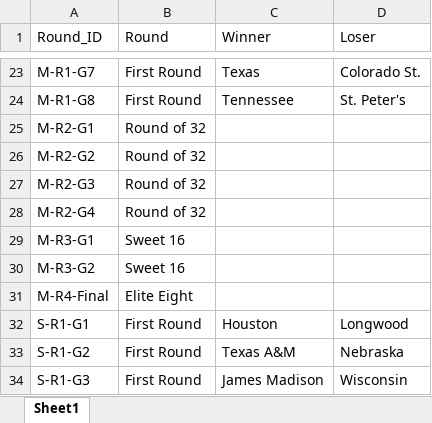
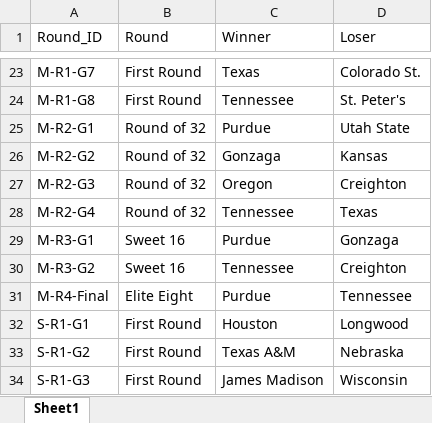
Before and after one commit to tedflynn/teds-code, an Excel workbook: NCAA-bracket-pool/2024/ncaa-results-m-2024.xlsx, sheet Sheet1, drawn as a sheet; only a part is shown, gaps mark what is left out; values as stored, in another font and other column widths than the file's, no borders; the diff covers the shown part only; the diff names each change by its address in the sheet, - before the commit and + after, or states it on an @@ line.

```diff
--- a/NCAA-bracket-pool/2024/ncaa-results-m-2024.xlsx (sheet Sheet1)
+++ b/NCAA-bracket-pool/2024/ncaa-results-m-2024.xlsx (sheet Sheet1)
-C25 (Winner): (empty)
+C25 (Winner): Purdue
-D25 (Loser): (empty)
+D25 (Loser): Utah State
-C26 (Winner): (empty)
+C26 (Winner): Gonzaga
-D26 (Loser): (empty)
+D26 (Loser): Kansas
-C27 (Winner): (empty)
+C27 (Winner): Oregon
-D27 (Loser): (empty)
+D27 (Loser): Creighton
-C28 (Winner): (empty)
+C28 (Winner): Tennessee
-D28 (Loser): (empty)
+D28 (Loser): Texas
-C29 (Winner): (empty)
+C29 (Winner): Purdue
-D29 (Loser): (empty)
+D29 (Loser): Gonzaga
-C30 (Winner): (empty)
+C30 (Winner): Tennessee
-D30 (Loser): (empty)
+D30 (Loser): Creighton
-C31 (Winner): (empty)
+C31 (Winner): Purdue
-D31 (Loser): (empty)
+D31 (Loser): Tennessee
```
Also changed, not shown: 52 edited cells elsewhere in this sheet, 3 other files.
